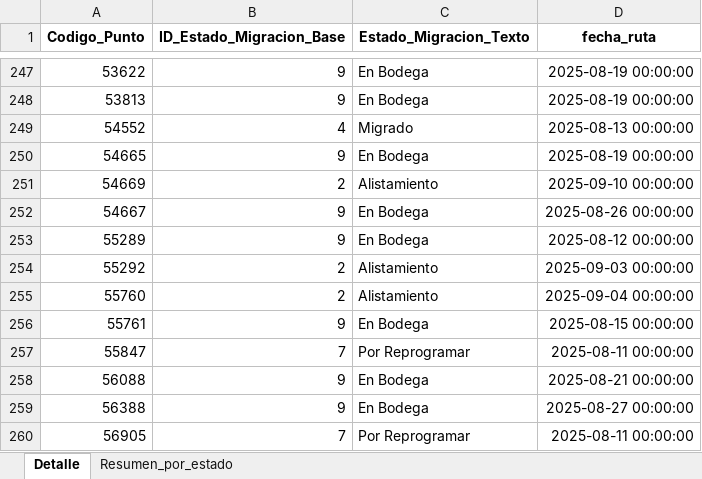
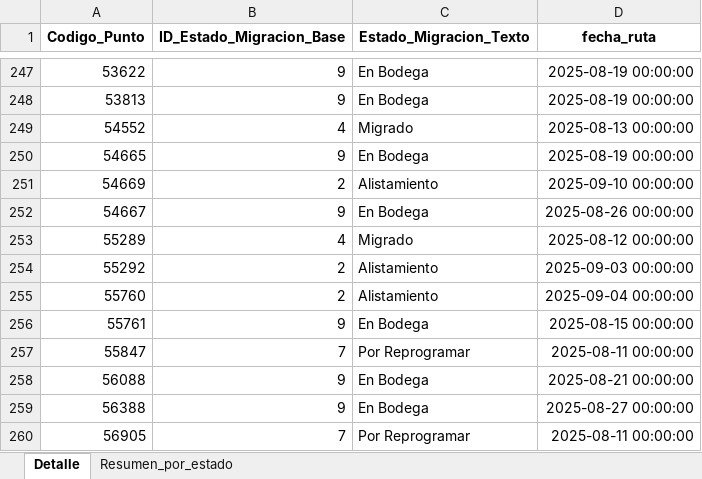
Before and after one commit to slenis01/Gestion_migracion_tablero, an Excel workbook: Resultado/estado_gestion_Paquete_1_Medellin.xlsx, sheet Detalle, drawn as a sheet; only a part is shown, gaps mark what is left out; values as stored, in another font and other column widths than the file's, no borders; the diff names each change by its address in the sheet, - before the commit and + after, or states it on an @@ line.

```diff
--- a/Resultado/estado_gestion_Paquete_1_Medellin.xlsx (sheet Detalle)
+++ b/Resultado/estado_gestion_Paquete_1_Medellin.xlsx (sheet Detalle)
-B253 (ID_Estado_Migracion_Base): 9
+B253 (ID_Estado_Migracion_Base): 4
-C253 (Estado_Migracion_Texto): En Bodega
+C253 (Estado_Migracion_Texto): Migrado
```
Also changed, not shown: sheet Resumen_por_estado, Resultado/estado_gestion_Paquete_Bogota_1.xlsx, Resultado/estado_gestion_Paquete_Bogota_2.xlsx, 2 other files.
